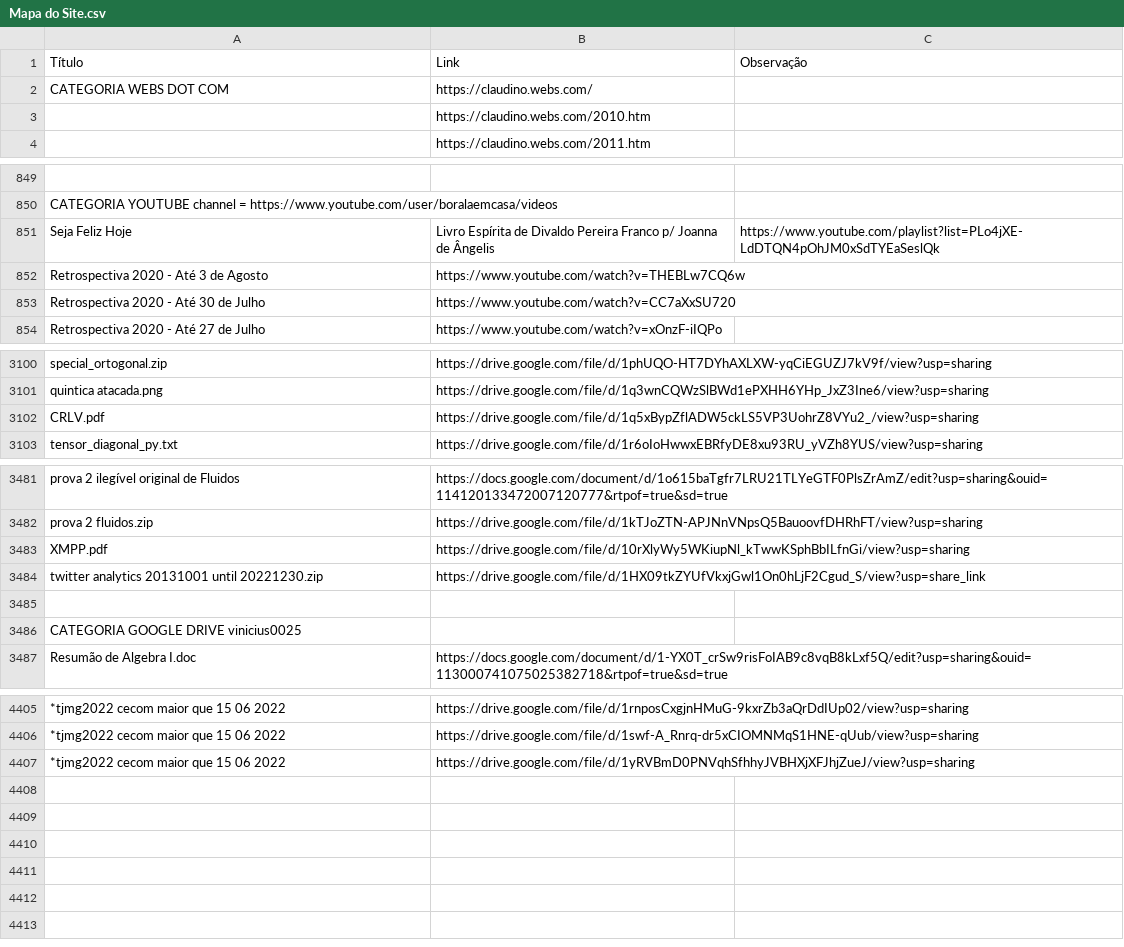
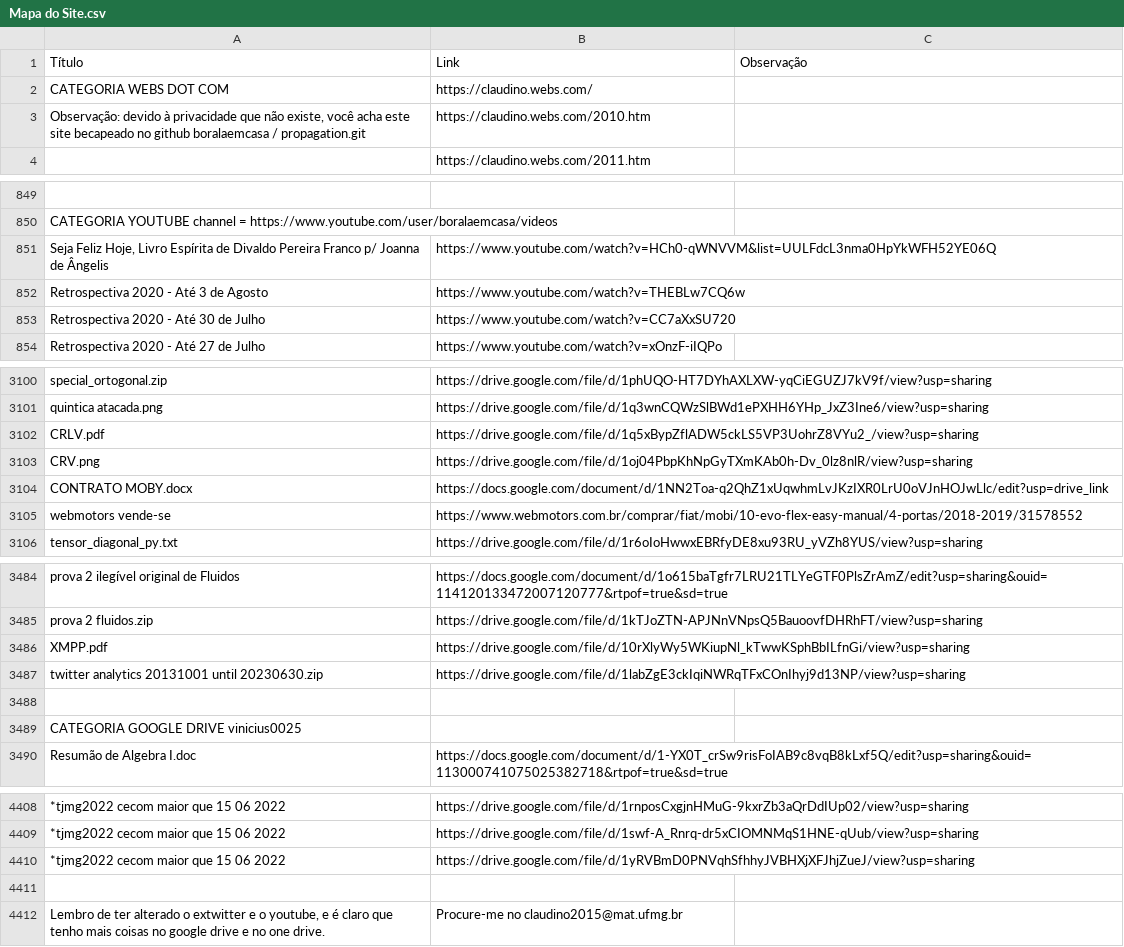
Before and after one commit to boralaemcasa/propagation, a CSV file: Mapa do Site.csv, drawn as a sheet; only a part is shown, gaps mark what is left out; removed rows and columns are numbered as before the commit, all else as after; the diff covers the shown part only; the diff names each change by its address in the sheet, - before the commit and + after, or states it on an @@ line.

Commit message:
Cudaidosa-mente salvando o único CRV que achei. O próximo passo é quando a geope.chamados@tjmg.jus.br pesquisa T0066720 na lista. Eles terceirizaram a abertura de chamados desde antes de me bloquearem no RT.

```diff
--- a/Mapa do Site.csv
+++ b/Mapa do Site.csv
-A3: (empty)
+A3: Observação: devido à privacidade que não existe, você acha este site becapeado no github boralaemcasa / propagation.git
-row 851: Seja Feliz Hoje | Livro Espírita de Divaldo Pereira Franco p/ Joanna de Ângelis | https://www.youtube.com/playlist?list=PLo4jXE-LdDTQN4pOhJM0xSdTYEaSeslQk
+row 851: Seja Feliz Hoje, Livro Espírita de Divaldo Pereira Franco p/ Joanna de Ângelis | https://www.youtube.com/watch?v=HCh0-qWNVVM&list=UULFdcL3nma0HpYkWFH52YE06Q
+row 3103: CRV.png | https://drive.google.com/file/d/1oj04PbpKhNpGyTXmKAb0h-Dv_0lz8nlR/view?usp=sharing
+row 3104: CONTRATO MOBY.docx | https://docs.google.com/document/d/1NN2Toa-q2QhZ1xUqwhmLvJKzIXR0LrU0oVJnHOJwLlc/edit?usp=drive_link
+row 3105: webmotors vende-se | https://www.webmotors.com.br/comprar/fiat/mobi/10-evo-flex-easy-manual/4-portas/2018-2019/31578552
-A3487: twitter analytics 20131001 until 20221230.zip
+A3487: twitter analytics 20131001 until 20230630.zip
-B3487: https://drive.google.com/file/d/1HX09tkZYUfVkxjGwl1On0hLjF2Cgud_S/view?usp=share_link
+B3487: https://drive.google.com/file/d/1labZgE3ckIqiNWRqTFxCOnIhyj9d13NP/view?usp=sharing
+row 4411: (empty)
+row 4412: Lembro de ter alterado o extwitter e o youtube, e é claro que tenho mais coisas no google drive e no one drive. | Procure-me no claudino2015@mat.ufmg.br
```
Also changed, not shown: 1 edited cell elsewhere in this file.
